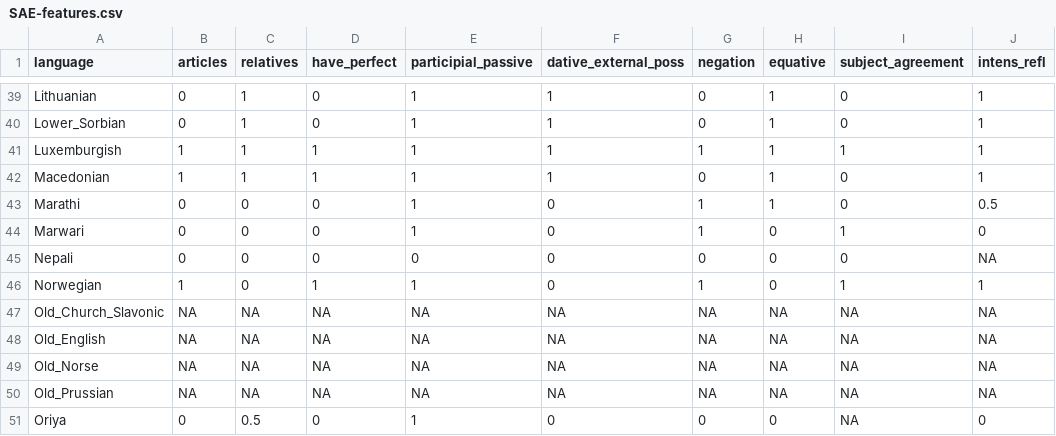
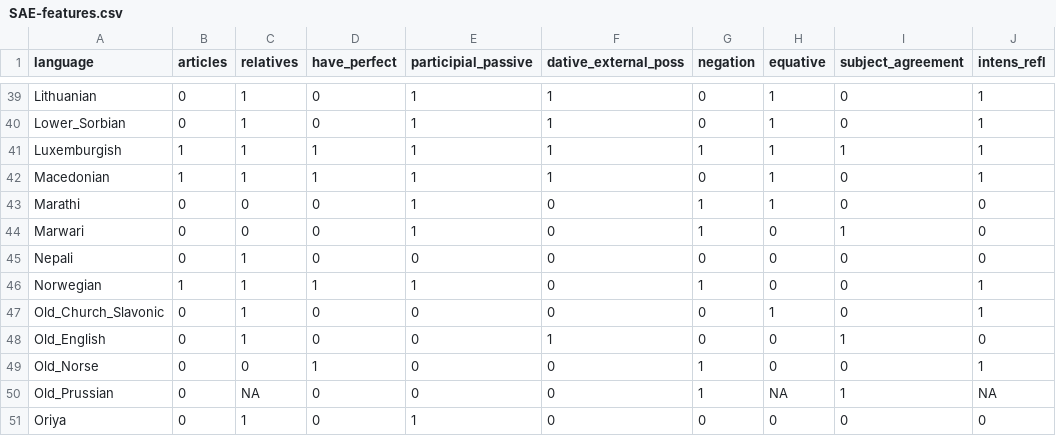
Before and after one commit to evoling/ie-politeness, a CSV file: analysis/SAE-features.csv, drawn as a sheet; only a part is shown, gaps mark what is left out; the diff covers the shown part only.

```diff
--- a/analysis/SAE-features.csv
+++ b/analysis/SAE-features.csv
@@ -42,10 +42,10 @@ Luxemburgish	1	1	1	1	1	1	1	1	1
 Macedonian	1	1	1	1	1	0	1	0	1
-Marathi	0	0	0	1	0	1	1	0	0.5
+Marathi	0	0	0	1	0	1	1	0	0
 Marwari	0	0	0	1	0	1	0	1	0
-Nepali	0	0	0	0	0	0	0	0	NA
-Norwegian	1	0	1	1	0	1	0	1	1
-Old_Church_Slavonic	NA	NA	NA	NA	NA	NA	NA	NA	NA
-Old_English	NA	NA	NA	NA	NA	NA	NA	NA	NA
-Old_Norse	NA	NA	NA	NA	NA	NA	NA	NA	NA
-Old_Prussian	NA	NA	NA	NA	NA	NA	NA	NA	NA
-Oriya	0	0.5	0	1	0	0	0	NA	0
+Nepali	0	1	0	0	0	0	0	0	0
+Norwegian	1	1	1	1	0	1	0	0	1
+Old_Church_Slavonic	0	1	0	0	0	0	1	0	1
+Old_English	0	1	0	0	1	0	0	1	0
+Old_Norse	0	0	1	0	0	1	0	0	1
+Old_Prussian	0	NA	0	0	0	1	NA	1	NA
+Oriya	0	1	0	1	0	0	0	0	0
```
Also changed, not shown: 1 added row, 1 removed row and 106 edited cells elsewhere in this file, analysis/language-metadata.csv, 2 other files.
